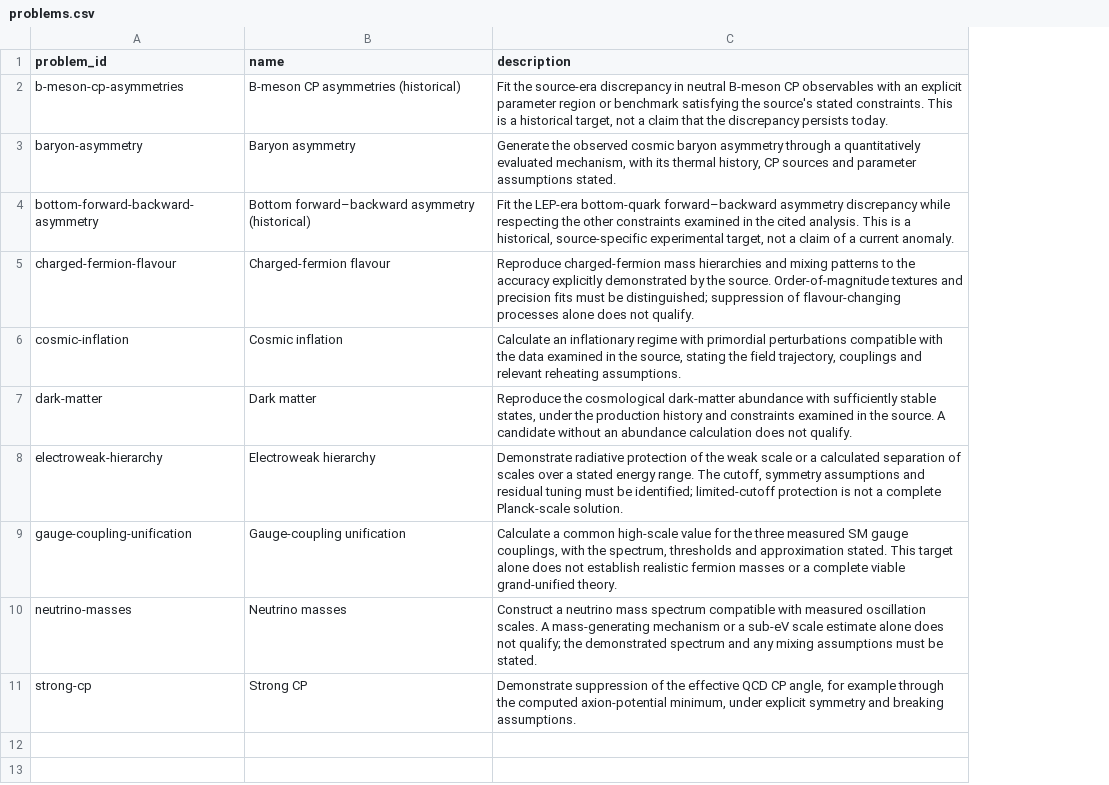
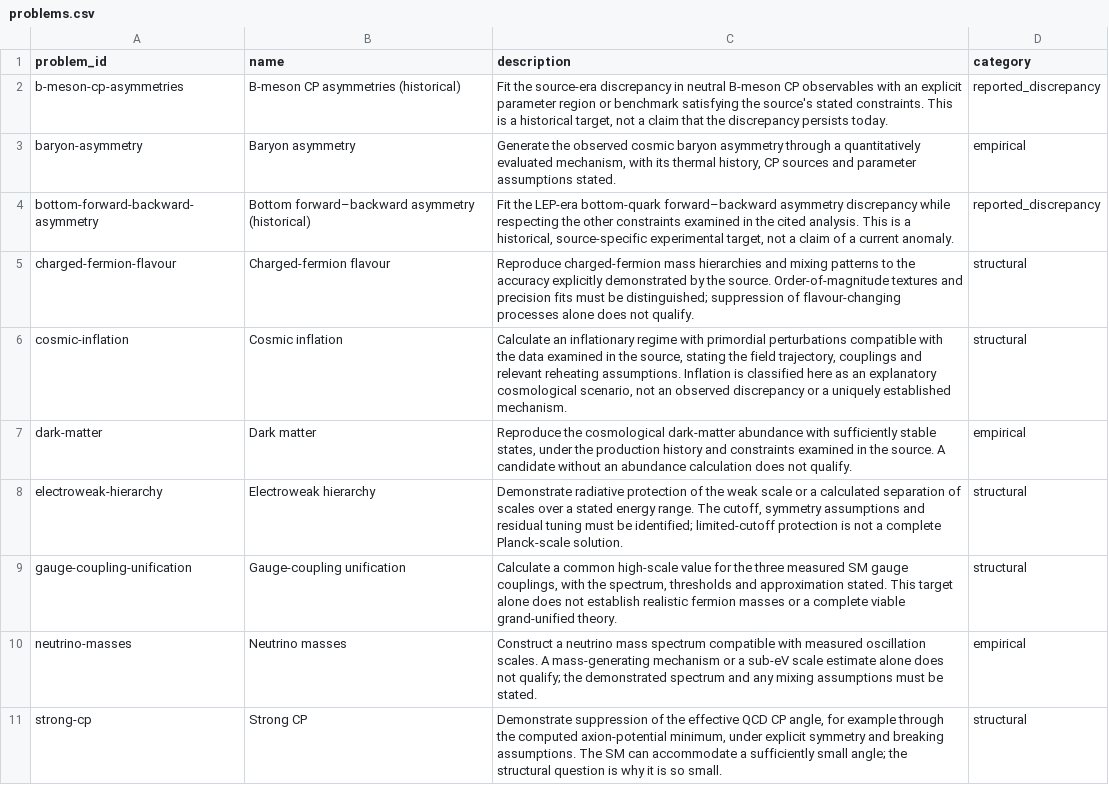
Before and after one commit to bastoscostadavi/bsm-atlas, a CSV file: website/downloads/problems.csv, drawn as a sheet; the diff names each change by its address in the sheet, - before the commit and + after, or states it on an @@ line.

Commit message:
Separate empirical problems from structural questions

```diff
--- a/website/downloads/problems.csv
+++ b/website/downloads/problems.csv
+column D (category), rows 2-11: reported_discrepancy | empirical | reported_discrepancy | structural | structural | empirical | structural | structural | empirical | structural
-C6 (description): …reheating assumptions.
+C6 (description): …reheating assumptions. Inflation is classified here as an explanatory cosmological scenario, not an observed discrepancy or a uniquely established mechanism.
-C11 (description): …breaking assumptions.
+C11 (description): …breaking assumptions. The SM can accommodate a sufficiently small angle; the structural question is why it is so small.
```
Also changed, not shown: 22 other files.
